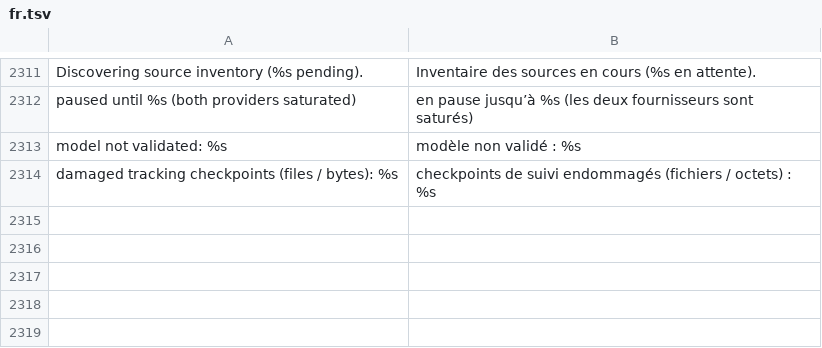
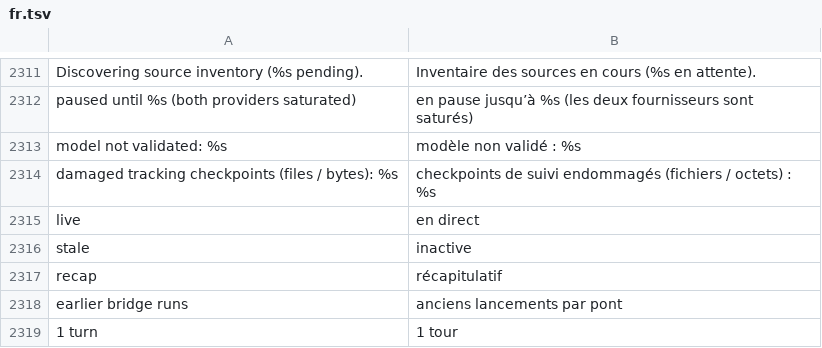
Before and after one commit to Eydenn/loomy, a TSV file: scripts/lib/i18n/fr.tsv, drawn as a sheet; only a part is shown, gaps mark what is left out; the diff names each change by its address in the sheet, - before the commit and + after, or states it on an @@ line.

Commit message:
0.17 batch 10: real-data watch defects
- One live group per session; the compact recap repeat is labelled as a recap
- Pre-schema bridge turns with a dead pid or no live session end as interrupted (no 100 h running rows)
- Stale sessions with nothing running go to the recap only; empty stale groups are skipped
- Clear headings (live/stale with age, earlier bridge runs), one family per legend entry, outcome glyphs match the outcome word
- Real-data structural regression test (tests/watch-real-data.sh)

```diff
--- a/scripts/lib/i18n/fr.tsv
+++ b/scripts/lib/i18n/fr.tsv
+row 2315: live | en direct
+row 2316: stale | inactive
+row 2317: recap | récapitulatif
+row 2318: earlier bridge runs | anciens lancements par pont
+row 2319: 1 turn | 1 tour
```
Also changed, not shown: 12 other files.
